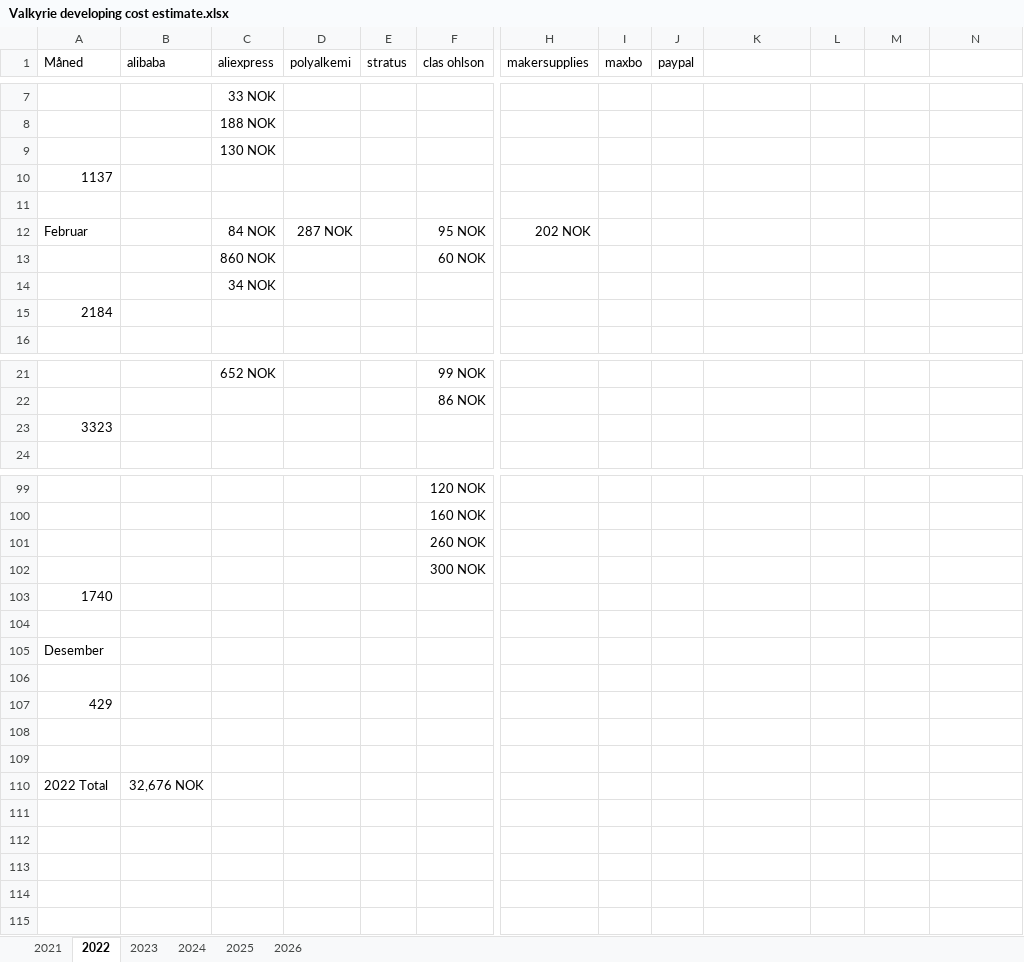
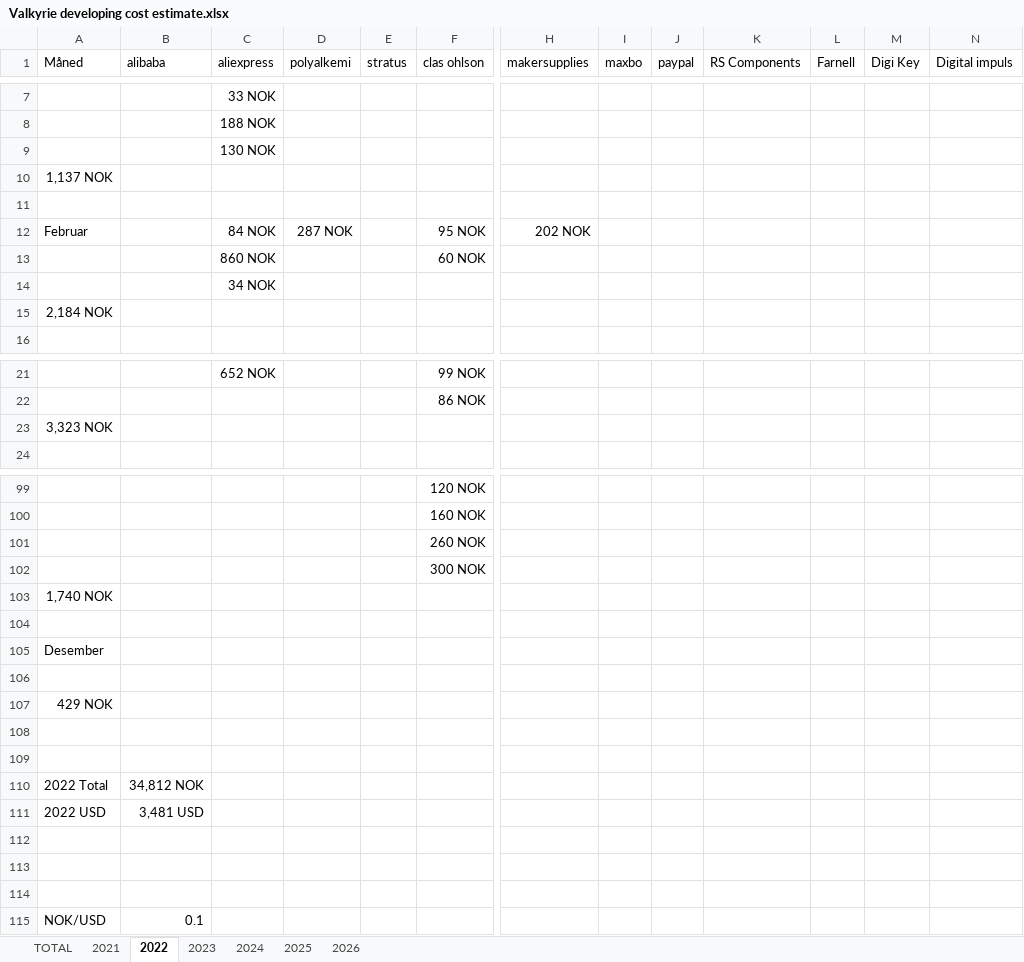
Before and after one commit to RoyBerntsenDesign/Project-Valkyrie, an Excel workbook: V2 BETA/Valkyrie developing cost estimate.xlsx, sheet 2022, drawn as a sheet; only a part is shown, gaps mark what is left out; values as stored, in another font and other column widths than the file's, no borders; rows hold the shown columns only; the diff covers the shown part only; the diff names each change by its address in the sheet, - before the commit and + after, or states it on an @@ line.

```diff
--- a/V2 BETA/Valkyrie developing cost estimate.xlsx (sheet 2022)
+++ b/V2 BETA/Valkyrie developing cost estimate.xlsx (sheet 2022)
+sheet tab: TOTAL
-K1: (empty)
+K1: RS Components
-L1: (empty)
+L1: Farnell
-M1: (empty)
+M1: Digi Key
-N1: (empty)
+N1: Digital impuls
-A10 (Måned): 1137
+A10 (Måned): 1,137 NOK
-A15 (Måned): 2184
+A15 (Måned): 2,184 NOK
-A23 (Måned): 3323
+A23 (Måned): 3,323 NOK
-A103 (Måned): 1740
+A103 (Måned): 1,740 NOK
-A107 (Måned): 429
+A107 (Måned): 429 NOK
-B110 (alibaba): 32,676 NOK
+B110 (alibaba): 34,812 NOK
+row 111: 2022 USD | 3,481 USD
+row 112: (empty)
+row 113: (empty)
+row 114: (empty)
+row 115: NOK/USD | 0.1
```
Also changed, not shown: 13 edited cells elsewhere in this sheet, sheet 2025, sheet 2021, sheet 2024, sheet 2026, sheet 2023, V2 BETA/BOM/Valkyrie V2 HT100 BOM Beta.xlsx, 5 other files.
